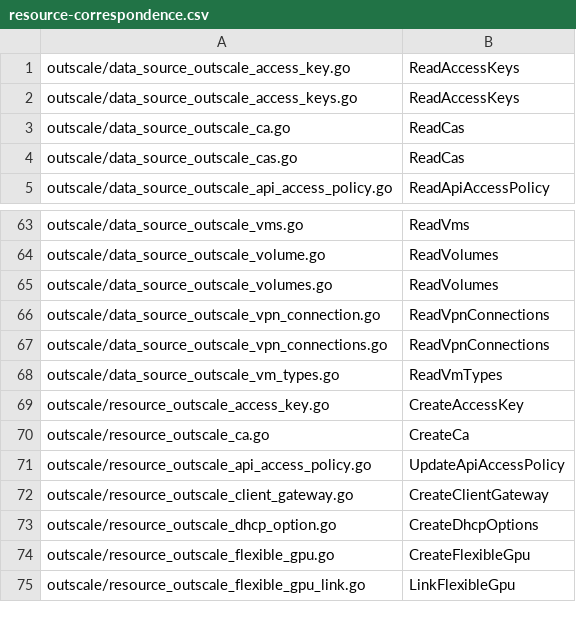
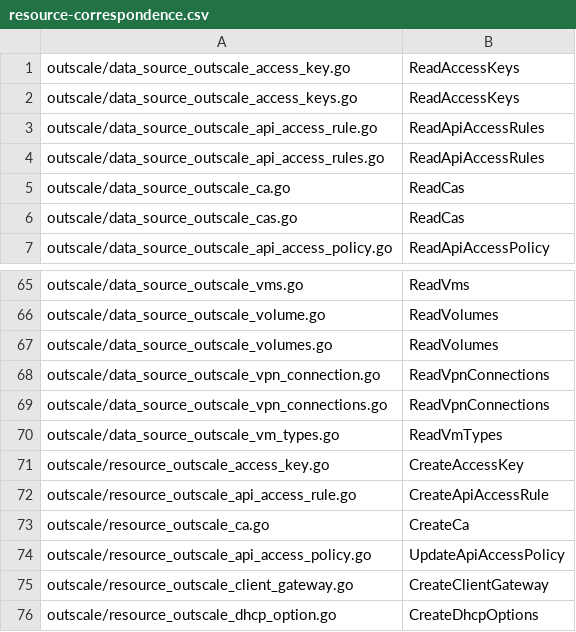
Before and after one commit to outscale/terraform-provider-outscale-doc-components, a CSV file: Content/resource-correspondence.csv, drawn as a sheet; only a part is shown, gaps mark what is left out; the shorter side is filled out with more unchanged rows.

Commit message:
DOC-3637: Created API Access Rule doc

```diff
--- a/Content/resource-correspondence.csv
+++ b/Content/resource-correspondence.csv
@@ -2,2 +2,4 @@
  outscale/data_source_outscale_access_keys.go, ReadAccessKeys
+ outscale/data_source_outscale_api_access_rule.go, ReadApiAccessRules
+ outscale/data_source_outscale_api_access_rules.go, ReadApiAccessRules
  outscale/data_source_outscale_ca.go, ReadCas
@@ -69,2 +71,3 @@
  outscale/resource_outscale_access_key.go, CreateAccessKey
+ outscale/resource_outscale_api_access_rule.go, CreateApiAccessRule
  outscale/resource_outscale_ca.go, CreateCa
```
Also changed, not shown: Content/variables.csv, 4 other files.
